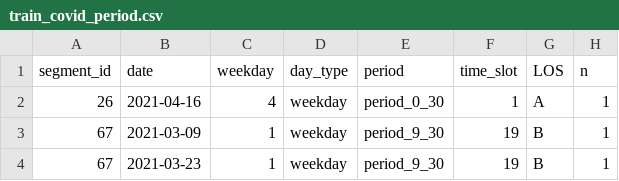
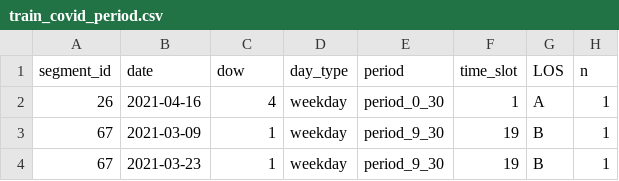
Before and after one commit to PhuocNgM/Python_pratice, a CSV file: train_covid_period.csv, drawn as a sheet; only a part is shown; the diff names each change by its address in the sheet, - before the commit and + after, or states it on an @@ line.

```diff
--- a/train_covid_period.csv
+++ b/train_covid_period.csv
-C1: weekday
+C1: dow
```
Also changed, not shown: 16 other files.
